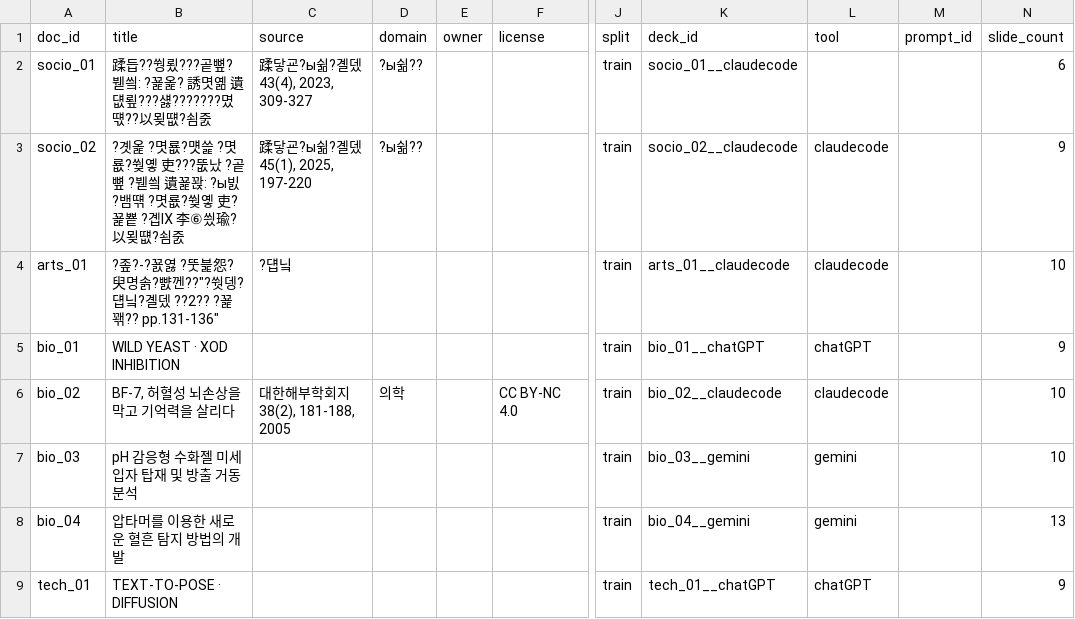
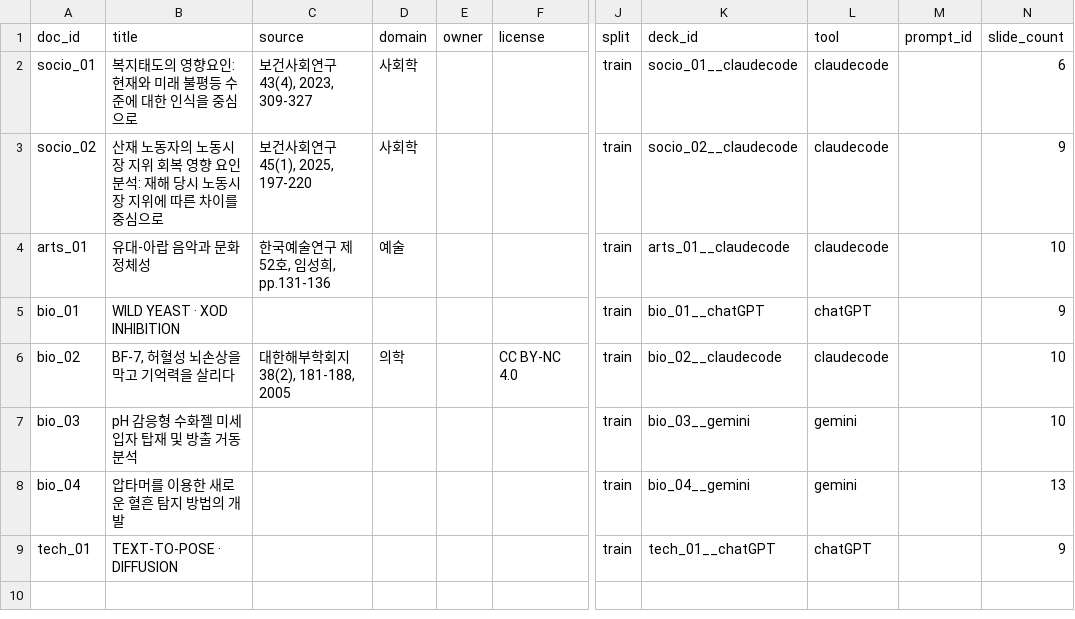
Before and after one commit to YBIGTA/29th-project-slide-factuality, a CSV file: docs/manifest.csv, drawn as a sheet; only a part is shown, gaps mark what is left out; the diff names each change by its address in the sheet, - before the commit and + after, or states it on an @@ line.

```diff
--- a/docs/manifest.csv
+++ b/docs/manifest.csv
-B2 (title): 蹂듭??쒕룄???곹뼢?붿씤: ?꾩옱? 誘몃옒 遺덊룊???섏???????몄떇??以묒떖?쇰줈
+B2 (title): 복지태도의 영향요인: 현재와 미래 불평등 수준에 대한 인식을 중심으로
-C2 (source): 蹂닿굔?ы쉶?곌뎄 43(4), 2023, 309-327
+C2 (source): 보건사회연구 43(4), 2023, 309-327
-D2:D3 (domain): ?ы쉶??
+D2:D3 (domain): 사회학
-L2 (tool): (empty)
+L2 (tool): claudecode
-B3 (title): ?곗옱 ?몃룞?먯쓽 ?몃룞?쒖옣 吏???뚮났 ?곹뼢 ?붿씤 遺꾩꽍: ?ы빐 ?뱀떆 ?몃룞?쒖옣 吏?꾩뿉 ?곕Ⅸ 李⑥씠瑜?以묒떖?쇰줈
+B3 (title): 산재 노동자의 노동시장 지위 회복 영향 요인 분석: 재해 당시 노동시장 지위에 따른 차이를 중심으로
-C3 (source): 蹂닿굔?ы쉶?곌뎄 45(1), 2025, 197-220
+C3 (source): 보건사회연구 45(1), 2025, 197-220
-B4 (title): ?좊?-?꾨엻 ?뚯븙怨?臾명솕?뺤껜??"?쒓뎅?덉닠?곌뎄 ??2?? ?꾩꽦?? pp.131-136"
+B4 (title): 유대-아랍 음악과 문화정체성
-C4 (source): ?덉닠
+C4 (source): 한국예술연구 제52호, 임성희, pp.131-136
-D4 (domain): (empty)
+D4 (domain): 예술
```
Also changed, not shown: 6 other files.
